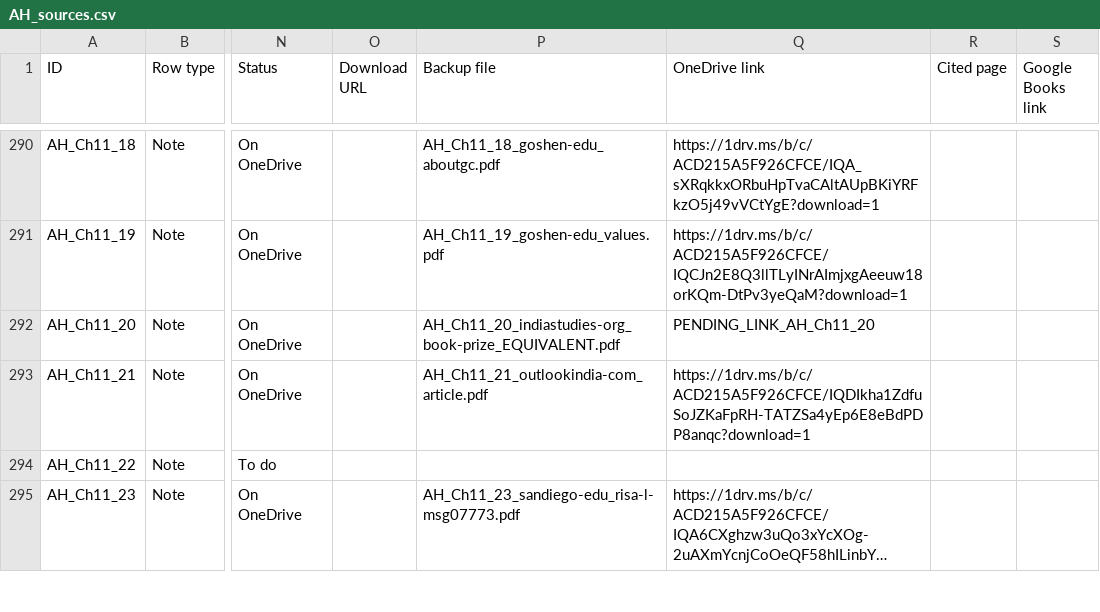
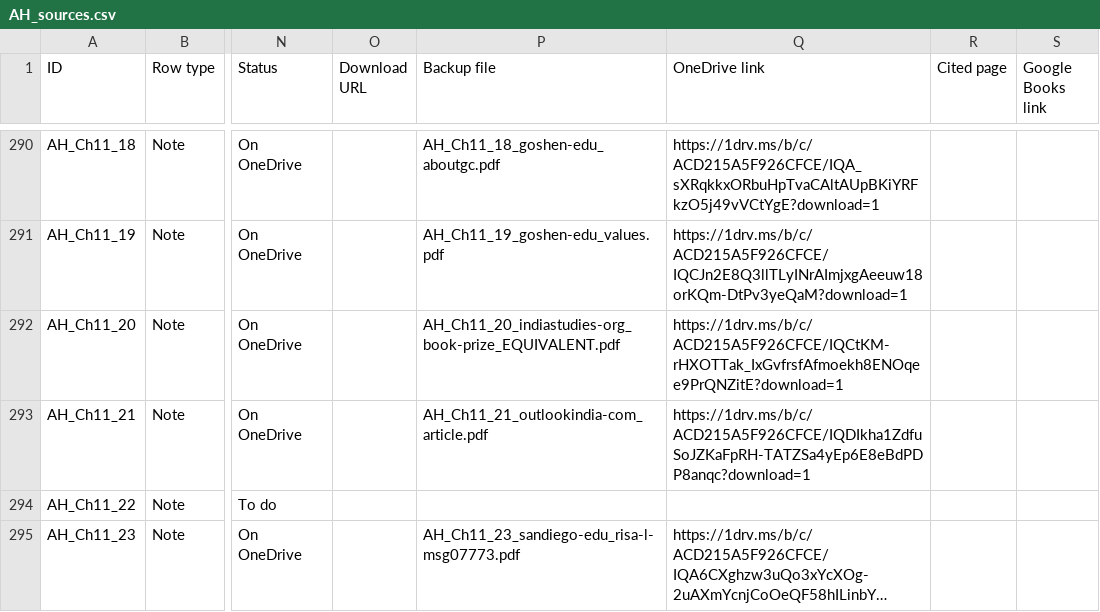
Before and after one commit to ankita-jagdeep123/if-books-backup, a CSV file: books/AH/AH_sources.csv, drawn as a sheet; only a part is shown, gaps mark what is left out; long unchanged cells end in …; the diff covers the shown part only; the diff names each change by its address in the sheet, - before the commit and + after, or states it on an @@ line.

Commit message:
AH: view links filled for the new files (8 files, 11 notes)

```diff
--- a/books/AH/AH_sources.csv
+++ b/books/AH/AH_sources.csv
-Q292 (OneDrive link): PENDING_LINK_AH_Ch11_20
+Q292 (OneDrive link): https://1drv.ms/b/c/ACD215A5F926CFCE/IQCtKM-rHXOTTak_IxGvfrsfAfmoekh8ENOqee9PrQNZitE?download=1
```
Also changed, not shown: 10 edited cells elsewhere in this file, 2 other files.
